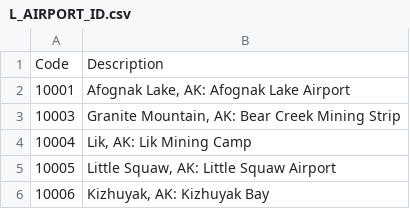
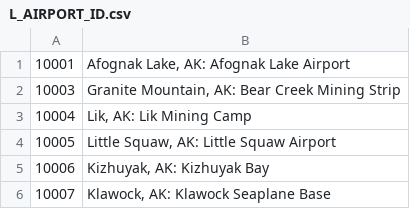
Before and after one commit to molchanov-vsevolod-andreevich/Lab2, a CSV file: L_AIRPORT_ID.csv, drawn as a sheet; only a part is shown; the shorter side is filled out with more unchanged rows; the diff names each change by its address in the sheet, - before the commit and + after, or states it on an @@ line.

Commit message:
Scripted auto-commit on change (2019-10-18 13:01:58) by gitwatch.sh

```diff
--- a/L_AIRPORT_ID.csv
+++ b/L_AIRPORT_ID.csv
-row 1: Code | Description
```
